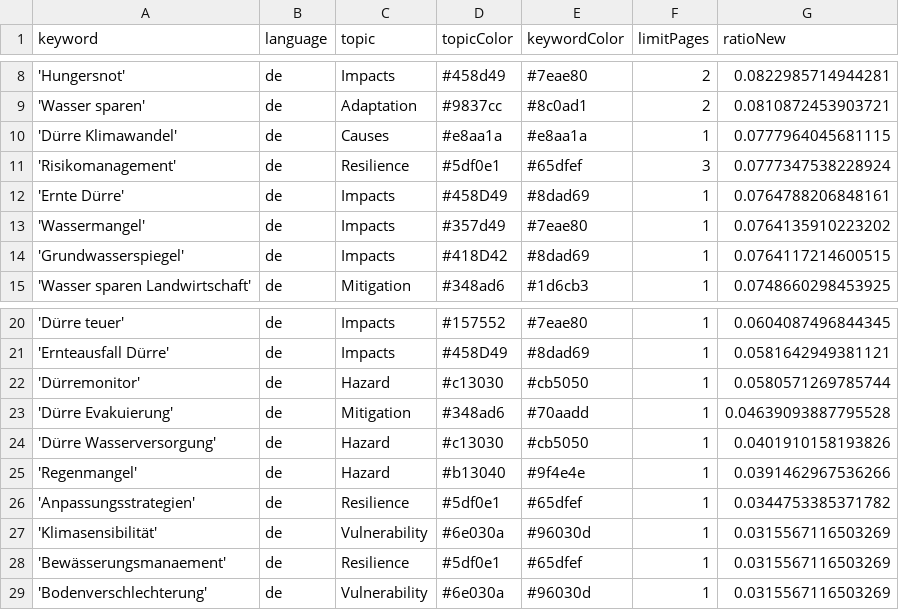
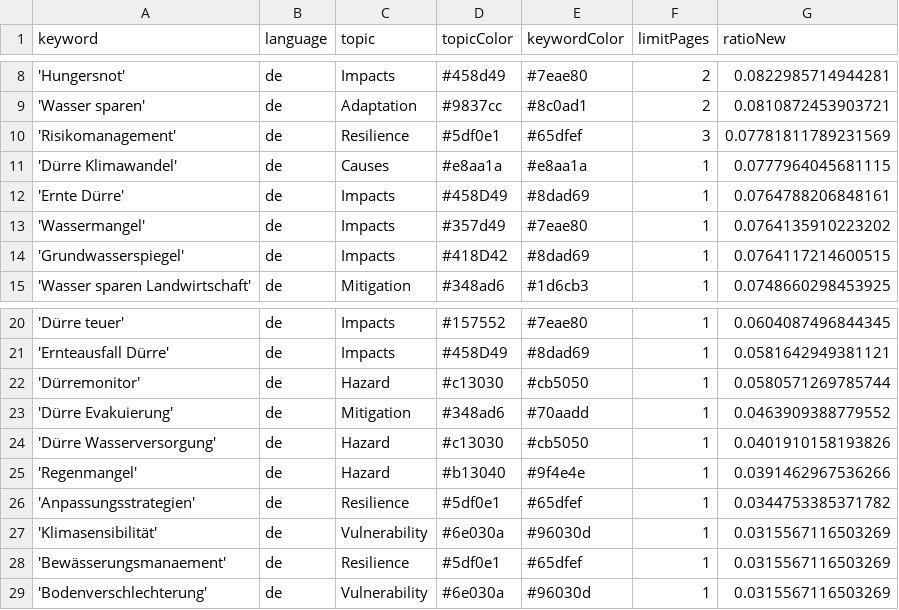
Before and after one commit to sonjanews/DroughtIsComing, a CSV file: keywords.csv, drawn as a sheet; only a part is shown, gaps mark what is left out.

Commit message:
Commit from GitHub Actions (harvest:0.0)

```diff
--- a/keywords.csv
+++ b/keywords.csv
@@ -9,4 +9,4 @@ keyword,language,topic,topicColor,keywordColor,limitPages,ratioNew
 'Wasser sparen',de,Adaptation,#9837cc,#8c0ad1,2,0.0810872453903721
+'Risikomanagement',de,Resilience, #5df0e1, #65dfef,3,0.07781811789231569
 'Dürre Klimawandel',de,Causes,#e8aa1a,#e8aa1a,1,0.0777964045681115
-'Risikomanagement',de,Resilience, #5df0e1, #65dfef,3,0.0777347538228924
 'Ernte Dürre',de,Impacts,#458D49,#8dad69,1,0.0764788206848161
@@ -22,3 +22,3 @@ keyword,language,topic,topicColor,keywordColor,limitPages,ratioNew
 'Dürremonitor',de,Hazard,#c13030,#cb5050,1,0.0580571269785744
-'Dürre Evakuierung',de,Mitigation,#348ad6,#70aadd,1,0.04639093887795528
+'Dürre Evakuierung',de,Mitigation,#348ad6,#70aadd,1,0.0463909388779552
 'Dürre Wasserversorgung',de,Hazard,#c13030,#cb5050,1,0.0401910158193826
```
